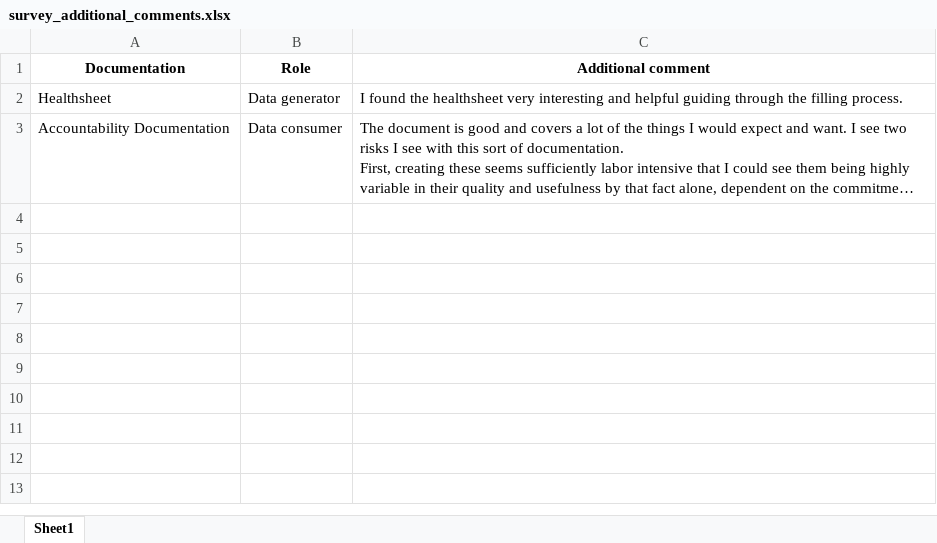
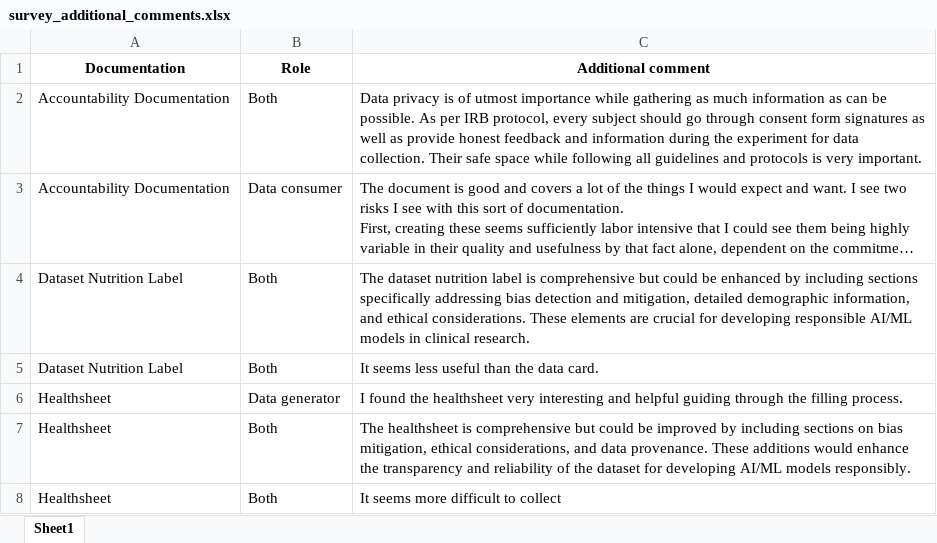
Before and after one commit to AI-READI/dataset-documentation-paper-code, an Excel workbook: outputs/survey_additional_comments.xlsx, sheet Sheet1, drawn as a sheet; long unchanged cells end in …; values as stored, in another font and other column widths than the file's, no borders; the diff names each change by its address in the sheet, - before the commit and + after, or states it on an @@ line.

```diff
--- a/outputs/survey_additional_comments.xlsx (sheet Sheet1)
+++ b/outputs/survey_additional_comments.xlsx (sheet Sheet1)
+row 2: Accountability Documentation | Both | Data privacy is of utmost importance while gathering as much information as can be possible. As per IRB protocol, every subject should go through consent form signatures as well as provide honest feedback and information during the experiment for data collection. Their safe space while following all guidelines and protocols is very important.
+row 4: Dataset Nutrition Label | Both | The dataset nutrition label is comprehensive but could be enhanced by including sections specifically addressing bias detection and mitigation, detailed demographic information, and ethical considerations. These elements are crucial for developing responsible AI/ML models in clinical research.
+row 5: Dataset Nutrition Label | Both | It seems less useful than the data card.
+row 7: Healthsheet | Both | The healthsheet is comprehensive but could be improved by including sections on bias mitigation, ethical considerations, and data provenance. These additions would enhance the transparency and reliability of the dataset for developing AI/ML models responsibly.
+row 8: Healthsheet | Both | It seems more difficult to collect
```
Also changed, not shown: outputs/survey_ease_of_prep_evaluation_table.xlsx, outputs/survey_profiles.xlsx, 4 other files.
